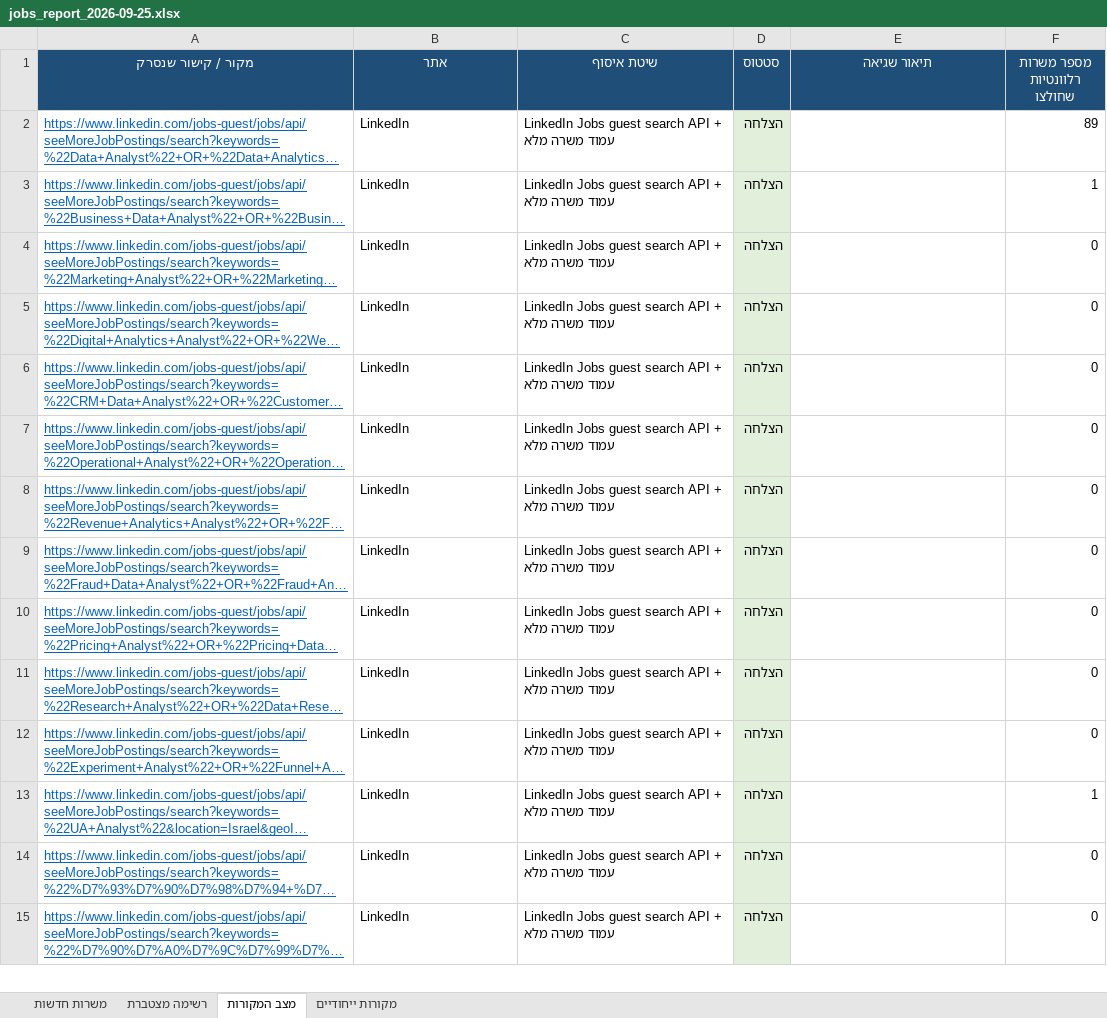
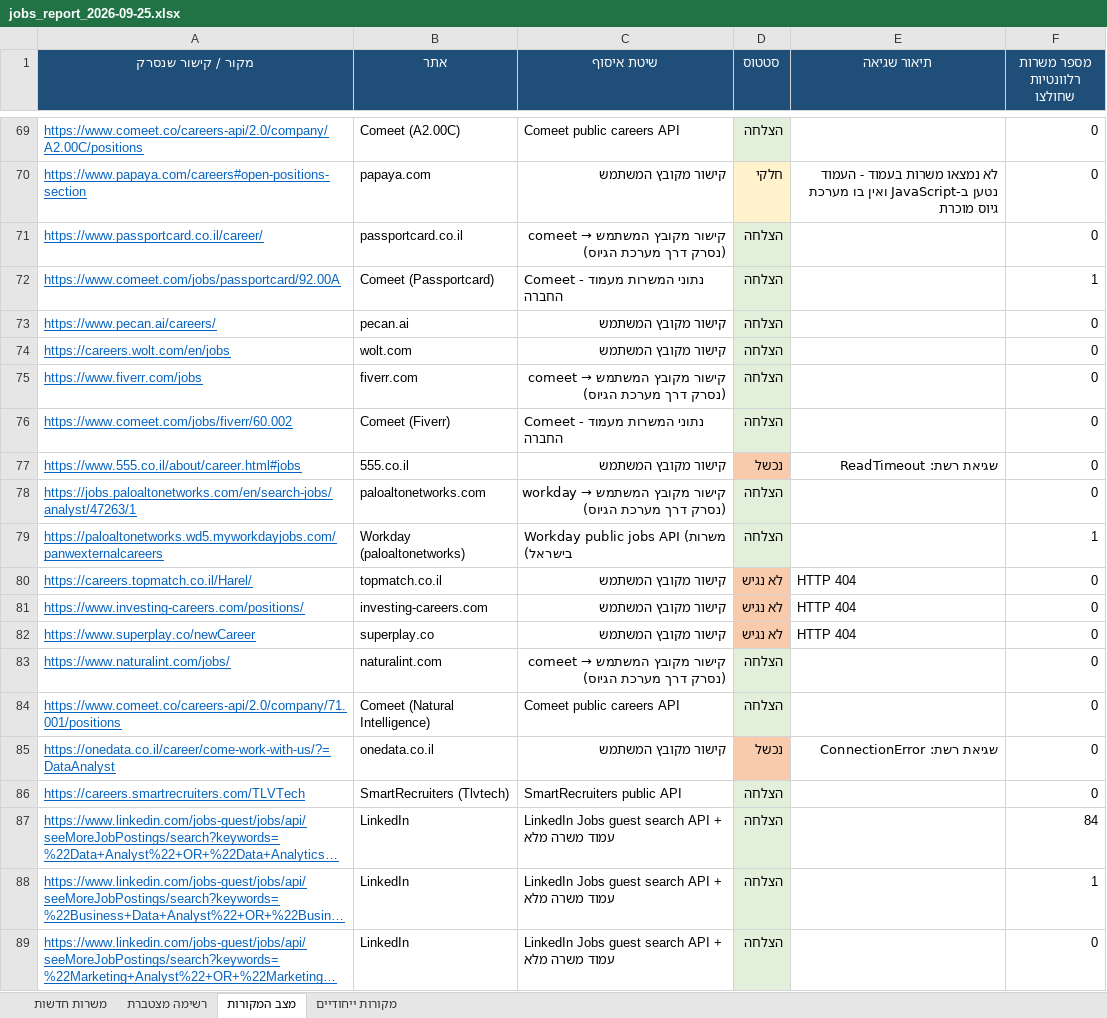
Before and after one commit to neryabenami/data-jobs-agent, an Excel workbook: reports/jobs_report_2026-09-25.xlsx, sheet מצב המקורות, drawn as a sheet; only a part is shown, gaps mark what is left out; the shorter side is filled out with more unchanged rows; long unchanged cells end in …; values as stored, in another font and other column widths than the file's, no borders; addresses are those after the commit; the diff covers the shown part only; the diff names each change by its address in the sheet, - before the commit and + after, or states it on an @@ line.

```diff
--- a/reports/jobs_report_2026-09-25.xlsx (sheet מצב המקורות)
+++ b/reports/jobs_report_2026-09-25.xlsx (sheet מצב המקורות)
+row 69: https://www.comeet.co/careers-api/2.0/company/A2.00C/positions | Comeet (A2.00C) | Comeet public careers API | הצלחה |  | 0
+row 70: https://www.papaya.com/careers#open-positions-section | papaya.com | קישור מקובץ המשתמש | חלקי | לא נמצאו משרות בעמוד - העמוד נטען ב-JavaScript ואין בו מערכת גיוס מוכרת | 0
+row 71: https://www.passportcard.co.il/career/ | passportcard.co.il | קישור מקובץ המשתמש → comeet (נסרק דרך מערכת הגיוס) | הצלחה |  | 0
+row 72: https://www.comeet.com/jobs/passportcard/92.00A | Comeet (Passportcard) | Comeet - נתוני המשרות מעמוד החברה | הצלחה |  | 1
+row 73: https://www.pecan.ai/careers/ | pecan.ai | קישור מקובץ המשתמש | הצלחה |  | 0
+row 74: https://careers.wolt.com/en/jobs | wolt.com | קישור מקובץ המשתמש | הצלחה |  | 0
+row 75: https://www.fiverr.com/jobs | fiverr.com | קישור מקובץ המשתמש → comeet (נסרק דרך מערכת הגיוס) | הצלחה |  | 0
+row 76: https://www.comeet.com/jobs/fiverr/60.002 | Comeet (Fiverr) | Comeet - נתוני המשרות מעמוד החברה | הצלחה |  | 0
+row 77: https://www.555.co.il/about/career.html#jobs | 555.co.il | קישור מקובץ המשתמש | נכשל | שגיאת רשת: ReadTimeout | 0
+row 78: https://jobs.paloaltonetworks.com/en/search-jobs/analyst/47263/1 | paloaltonetworks.com | קישור מקובץ המשתמש → workday (נסרק דרך מערכת הגיוס) | הצלחה |  | 0
+row 79: https://paloaltonetworks.wd5.myworkdayjobs.com/panwexternalcareers | Workday (paloaltonetworks) | Workday public jobs API (משרות בישראל) | הצלחה |  | 1
+row 80: https://careers.topmatch.co.il/Harel/ | topmatch.co.il | קישור מקובץ המשתמש | לא נגיש | HTTP 404 | 0
+row 81: https://www.investing-careers.com/positions/ | investing-careers.com | קישור מקובץ המשתמש | לא נגיש | HTTP 404 | 0
+row 82: https://www.superplay.co/newCareer | superplay.co | קישור מקובץ המשתמש | לא נגיש | HTTP 404 | 0
+row 83: https://www.naturalint.com/jobs/ | naturalint.com | קישור מקובץ המשתמש → comeet (נסרק דרך מערכת הגיוס) | הצלחה |  | 0
+row 84: https://www.comeet.co/careers-api/2.0/company/71.001/positions | Comeet (Natural Intelligence) | Comeet public careers API | הצלחה |  | 0
+row 85: https://onedata.co.il/career/come-work-with-us/?=DataAnalyst | onedata.co.il | קישור מקובץ המשתמש | נכשל | שגיאת רשת: ConnectionError | 0
+row 86: https://careers.smartrecruiters.com/TLVTech | SmartRecruiters (Tlvtech) | SmartRecruiters public API | הצלחה |  | 0
-F87 (מספר משרות רלוונטיות שחולצו): 89
+F87 (מספר משרות רלוונטיות שחולצו): 84
```
Also changed, not shown: 67 added rows, 232 edited cells and cell formats elsewhere in this sheet, sheet משרות חדשות, sheet רשימה מצטברת, sheet מקורות ייחודיים, 2 other files.
